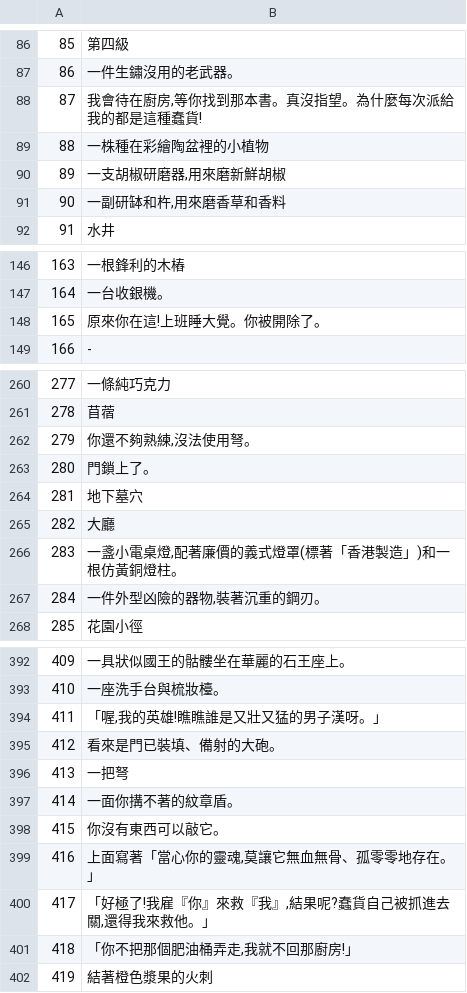
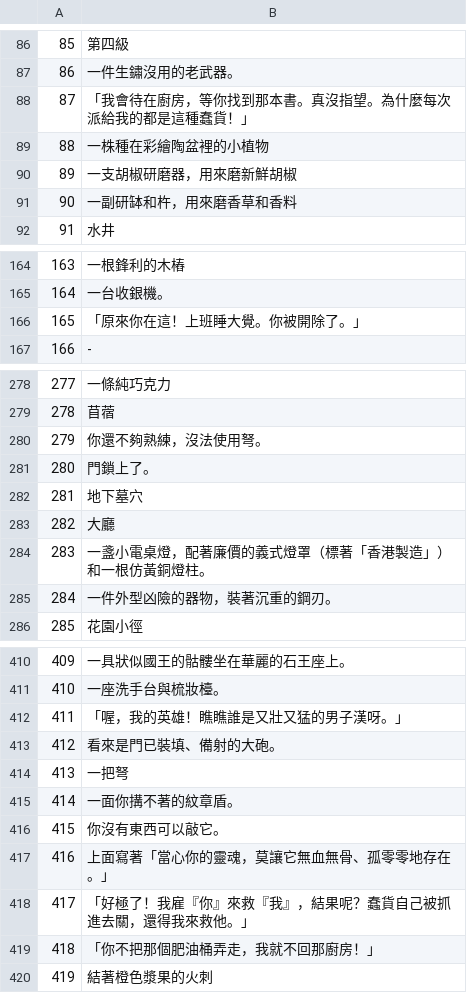
Before and after one commit to wicanr2/Elvira-Mistress_of_the_Dark_1990-cht, a TSV file: translations/zh.tsv, drawn as a sheet; only a part is shown, gaps mark what is left out; addresses are those after the commit; the diff covers the shown part only; the diff names each change by its address in the sheet, - before the commit and + after, or states it on an @@ line.

```diff
--- a/translations/zh.tsv
+++ b/translations/zh.tsv
-B88: 我會待在廚房,等你找到那本書。真沒指望。為什麼每次派給我的都是這種蠢貨!
+B88: 「我會待在廚房，等你找到那本書。真沒指望。為什麼每次派給我的都是這種蠢貨！」
-B90: 一支胡椒研磨器,用來磨新鮮胡椒
+B90: 一支胡椒研磨器，用來磨新鮮胡椒
-B91: 一副研缽和杵,用來磨香草和香料
+B91: 一副研缽和杵，用來磨香草和香料
-B166: 原來你在這!上班睡大覺。你被開除了。
+B166: 「原來你在這！上班睡大覺。你被開除了。」
-B280: 你還不夠熟練,沒法使用弩。
+B280: 你還不夠熟練，沒法使用弩。
-B284: 一盞小電桌燈,配著廉價的義式燈罩(標著「香港製造」)和一根仿黃銅燈柱。
+B284: 一盞小電桌燈，配著廉價的義式燈罩（標著「香港製造」）和一根仿黃銅燈柱。
-B285: 一件外型凶險的器物,裝著沉重的鋼刃。
+B285: 一件外型凶險的器物，裝著沉重的鋼刃。
-B412: 「喔,我的英雄!瞧瞧誰是又壯又猛的男子漢呀。」
+B412: 「喔，我的英雄！瞧瞧誰是又壯又猛的男子漢呀。」
-B417: 上面寫著「當心你的靈魂,莫讓它無血無骨、孤零零地存在。」
+B417: 上面寫著「當心你的靈魂，莫讓它無血無骨、孤零零地存在。」
-B418: 「好極了!我雇『你』來救『我』,結果呢?蠢貨自己被抓進去關,還得我來救他。」
+B418: 「好極了！我雇『你』來救『我』，結果呢？蠢貨自己被抓進去關，還得我來救他。」
-B419: 「你不把那個肥油桶弄走,我就不回那廚房!」
+B419: 「你不把那個肥油桶弄走，我就不回那廚房！」
```
Also changed, not shown: 18 added rows, 37 edited cells and row numbers in column A elsewhere in this file, 2 other files.
